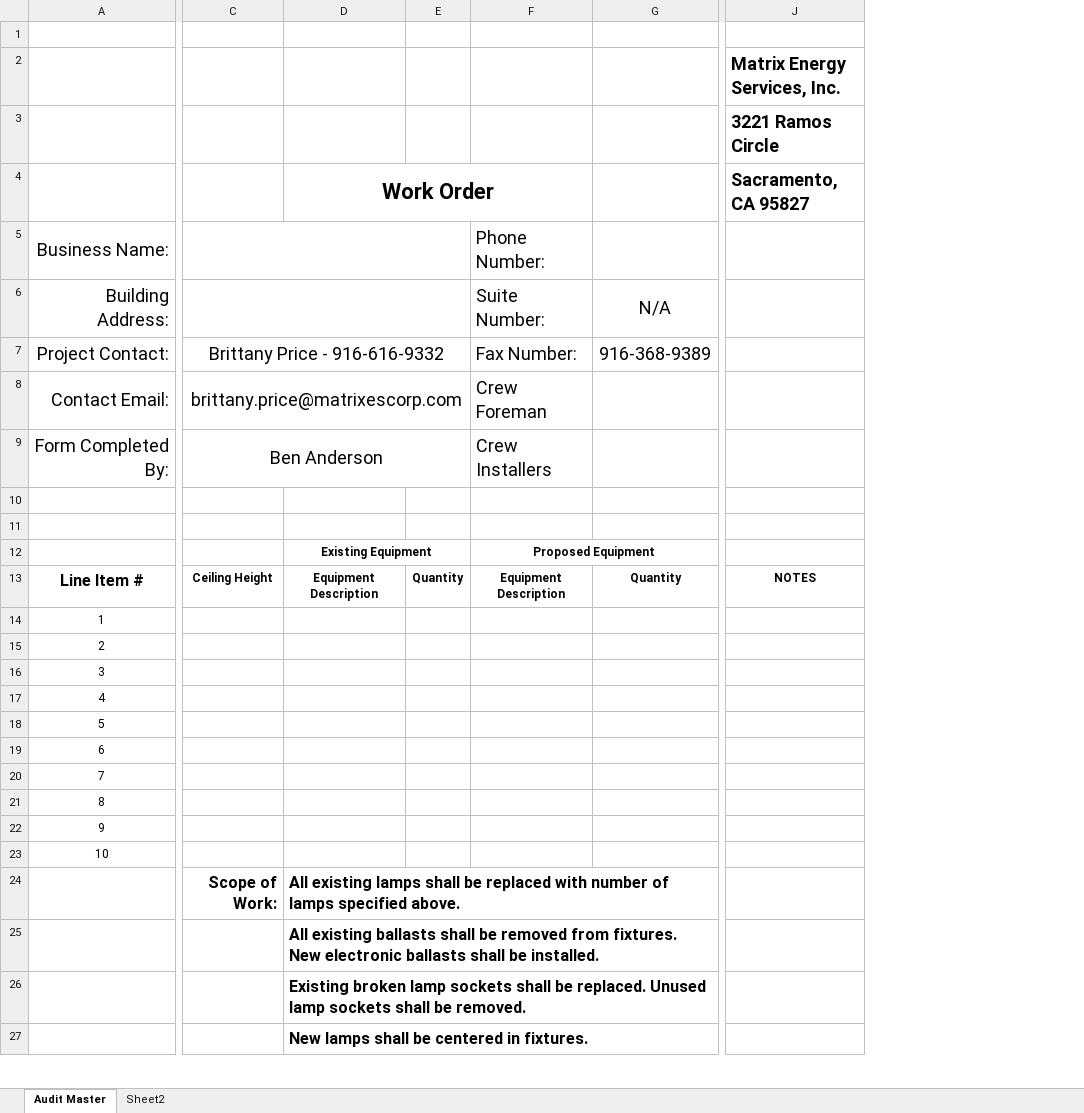
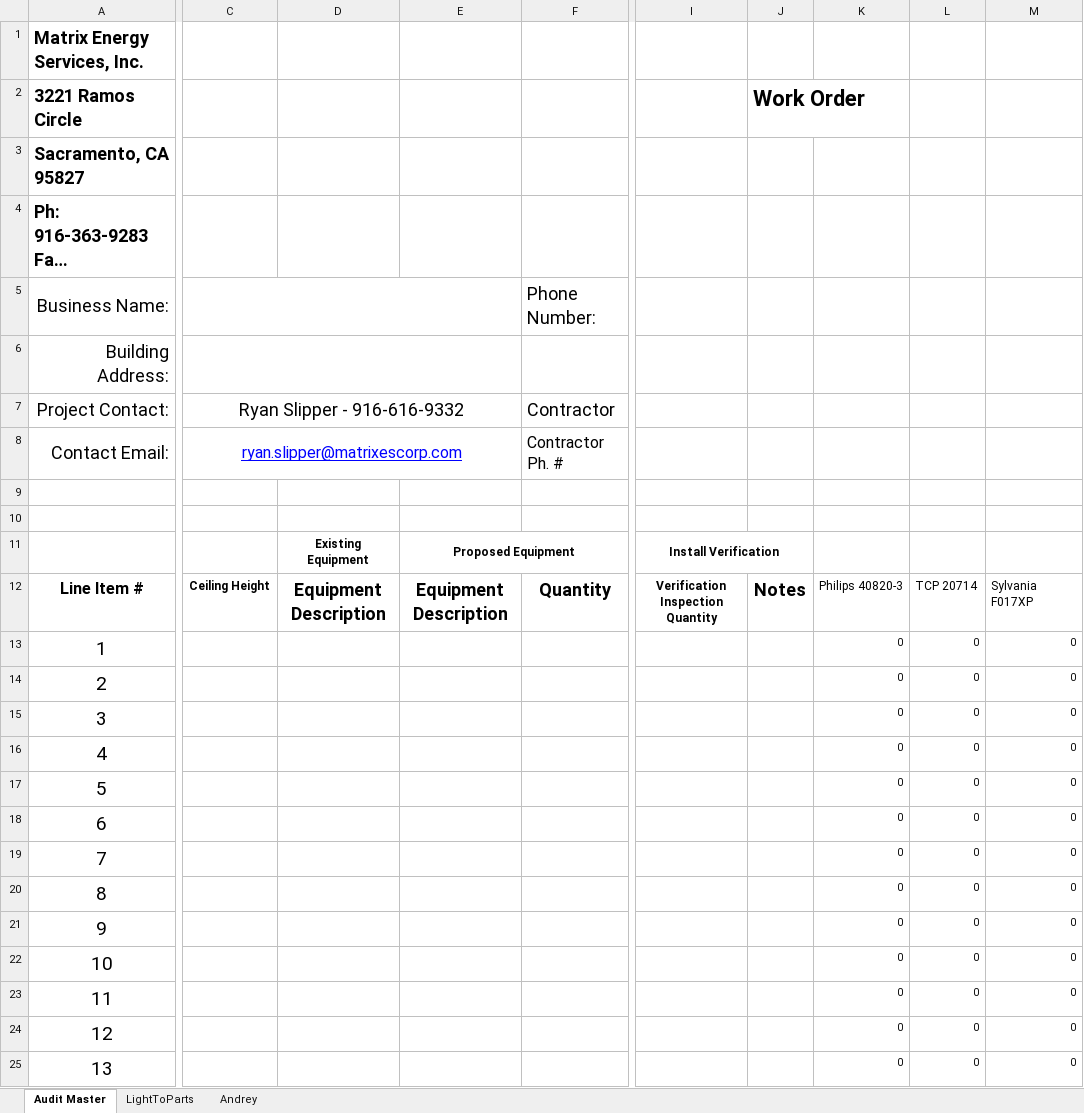
Before and after one commit to smurfing/MatrixPepco, an Excel workbook: Work Order - Lighting.xlsx, sheet Audit Master, drawn as a sheet; only a part is shown, gaps mark what is left out; long unchanged cells end in …; values as stored, in another font and other column widths than the file's, no borders; charts and pictures not drawn; removed rows and columns are numbered as before the commit, all else as after; rows hold the shown columns only; the diff covers the shown part only; the diff names each change by its address in the sheet, - before the commit and + after, or states it on an @@ line.

Commit message:
New Work Order unfinished

```diff
--- a/Work Order - Lighting.xlsx (sheet Audit Master)
+++ b/Work Order - Lighting.xlsx (sheet Audit Master)
-sheet tab: Sheet2
+sheet tab: LightToParts
+sheet tab: Andrey
-column C, rows 7-8: Brittany Price - 916-616-9332 | brittany.price@matrixescorp.com; rows 13-24: Ceiling Height |  |  |  |  |  |  |  |  |  |  | Scope of Work:
+column C, rows 7-12: Ryan Slipper - 916-616-9332 | ryan.slipper@matrixescorp.com |  |  |  | Ceiling Height
-column E, row 13: Quantity
-column G, rows 6-7: N/A | 916-368-9389; row 13: Quantity
+column F, rows 5-12: Phone Number: |  | Contractor | Contractor Ph. # |  |  |  | Quantity
-column J, rows 2-4: Matrix Energy Services, Inc. | 3221 Ramos Circle | Sacramento, CA 95827; row 13: NOTES
+column I, rows 11-12: Install Verification | Verification Inspection Quantity
+column J, rows 2-12: Work Order |  |  |  |  |  |  |  |  |  | Notes
+column K, rows 12-25: Philips 40820-3 | 0 | 0 | 0 | 0 | 0 | 0 | 0 | 0 | 0 | 0 | 0 | 0 | 0
+column L, rows 12-25: TCP 20714 | 0 | 0 | 0 | 0 | 0 | 0 | 0 | 0 | 0 | 0 | 0 | 0 | 0
+column M, rows 12-25: Sylvania F017XP | 0 | 0 | 0 | 0 | 0 | 0 | 0 | 0 | 0 | 0 | 0 | 0 | 0
@@ column A renumbered between rows 1 and 25 @@
-D4: Work Order
+D4: (empty)
-D4:F4 merged
-E5: Phone Number:
+E5: (empty)
-E6: Suite Number:
+E6: (empty)
-E7: Fax Number:
+E7: (empty)
-E8: Crew Foreman
+E8: (empty)
-row 9: Form Completed By: | Ben Anderson |  |  | Crew Installers
-D12:E12 merged
@@ D12 text size: larger @@
@@ E12 text size: larger @@
@@ A13:A22 text size: larger @@
-D23: All existing lamps shall be replaced with number of lamps specified above.
+D23: (empty)
-D24: All existing ballasts shall be removed from fixtures. New electronic ballasts shall be installed.
+D24: (empty)
-D25: Existing broken lamp sockets shall be replaced. Unused lamp sockets shall be removed.
+D25: (empty)
-row 27:  |  | New lamps shall be centered in fixtures.
```
Also changed, not shown: 1 added row, 1 removed row, 12 added columns, 2 edited cells and cell formats elsewhere in this sheet, formulas that keep their value, hidden cells, charts or pictures, 1 other file.
